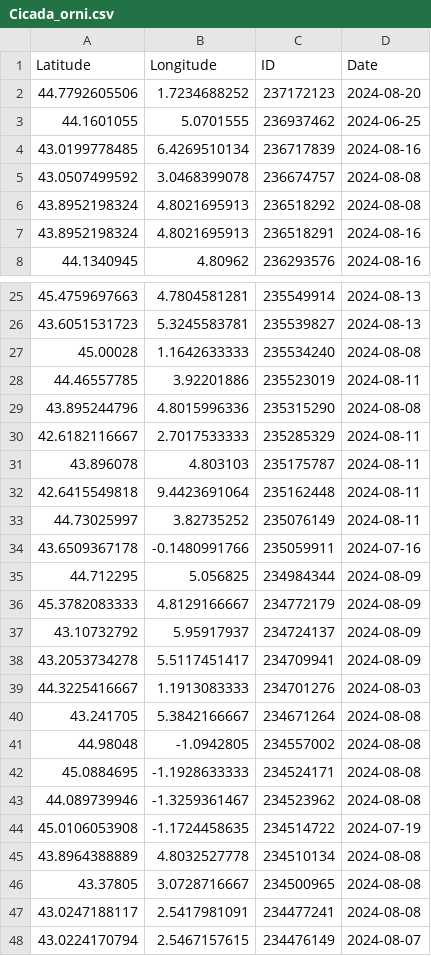
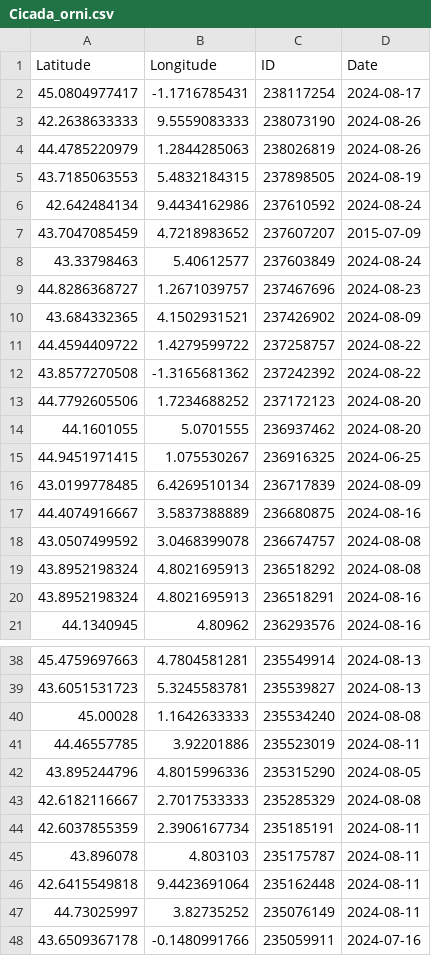
Before and after one commit to CigalesdeFrance/CARTES, a CSV file: BDD/INATURALIST/Cicada_orni.csv, drawn as a sheet; only a part is shown, gaps mark what is left out; the shorter side is filled out with more unchanged rows; the diff covers the shown part only.

```diff
--- a/BDD/INATURALIST/Cicada_orni.csv
+++ b/BDD/INATURALIST/Cicada_orni.csv
@@ -1,5 +1,18 @@
 Latitude,Longitude,ID,Date
+45.0804977417,-1.1716785431,238117254,2024-08-17
+42.2638633333,9.5559083333,238073190,2024-08-26
+44.4785220979,1.2844285063,238026819,2024-08-26
+43.7185063553,5.4832184315,237898505,2024-08-19
+42.642484134,9.4434162986,237610592,2024-08-24
+43.7047085459,4.7218983652,237607207,2015-07-09
+43.33798463,5.40612577,237603849,2024-08-24
+44.8286368727,1.2671039757,237467696,2024-08-23
+43.684332365,4.1502931521,237426902,2024-08-09
+44.4594409722,1.4279599722,237258757,2024-08-22
+43.8577270508,-1.3165681362,237242392,2024-08-22
 44.7792605506,1.7234688252,237172123,2024-08-20
-44.1601055,5.0701555,236937462,2024-06-25
-43.0199778485,6.4269510134,236717839,2024-08-16
+44.1601055,5.0701555,236937462,2024-08-20
+44.9451971415,1.075530267,236916325,2024-06-25
+43.0199778485,6.4269510134,236717839,2024-08-09
+44.4074916667,3.5837388889,236680875,2024-08-16
 43.0507499592,3.0468399078,236674757,2024-08-08
@@ -28,4 +41,5 @@ Latitude,Longitude,ID,Date
 44.46557785,3.92201886,235523019,2024-08-11
-43.895244796,4.8015996336,235315290,2024-08-08
-42.6182116667,2.7017533333,235285329,2024-08-11
+43.895244796,4.8015996336,235315290,2024-08-05
+42.6182116667,2.7017533333,235285329,2024-08-08
+42.6037855359,2.3906167734,235185191,2024-08-11
 43.896078,4.803103,235175787,2024-08-11
```
Also changed, not shown: 1 added row and 1 edited cell elsewhere in this file, BDD/INATURALIST/Lyristes_plebejus.csv, BDD/INATURALIST/Tettigettalna_argentata.csv, 14 other files.
